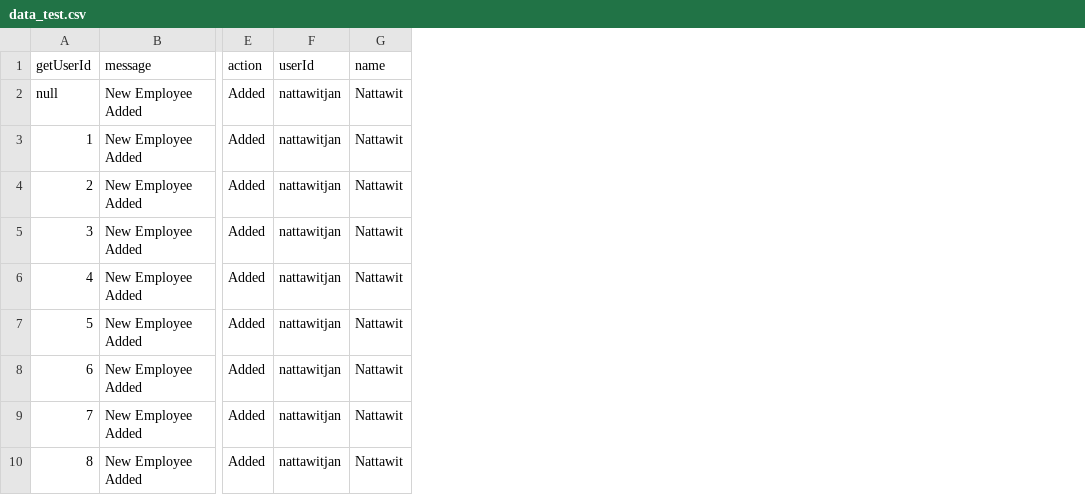
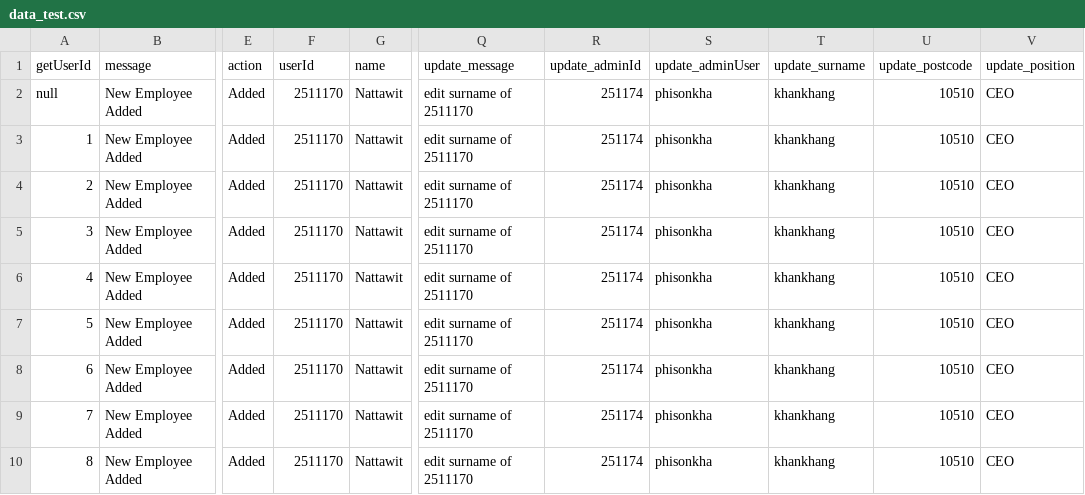
Before and after one commit to krittin1/what-is-good-in-pattaya, a CSV file: postman/data_test.csv, drawn as a sheet; only a part is shown, gaps mark what is left out; the diff names each change by its address in the sheet, - before the commit and + after, or states it on an @@ line.

Commit message:
[edited] postman put test and add put data test

```diff
--- a/postman/data_test.csv
+++ b/postman/data_test.csv
+column Q (update_message), rows 2-10: all edit surname of 2511170
+column R (update_adminId), rows 2-10: all 251174
+column S (update_adminUser), rows 2-10: all phisonkha
+column T (update_surname), rows 2-10: all khankhang
+column U (update_postcode), rows 2-10: all 10510
+column V (update_position), rows 2-10: all CEO
-F2:F10 (userId): nattawitjan
+F2:F10 (userId): 2511170
```
